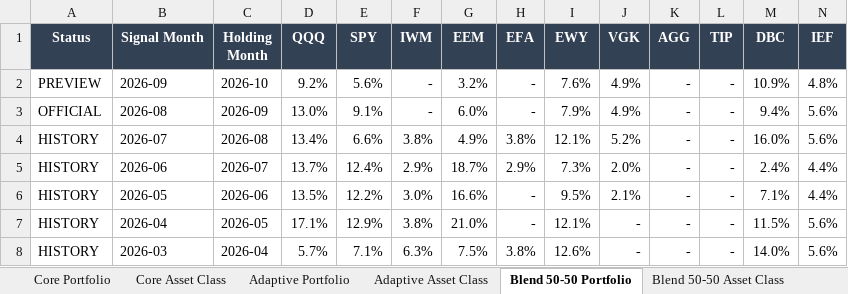
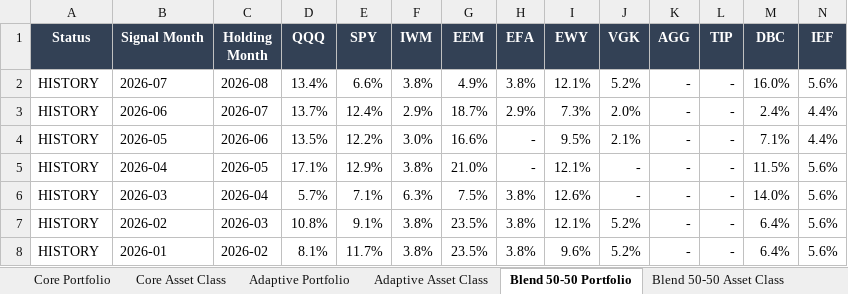
Before and after one commit to slackquant80/slackquant-research, an Excel workbook: public/assets/systems/pds/PDS_Portfolio_History_Current_Definition.xlsx, sheet Blend 50-50 Portfolio, drawn as a sheet; only a part is shown; the shorter side is filled out with more unchanged rows; values as stored, in another font and other column widths than the file's, no borders; rows hold the shown columns only; the diff names each change by its address in the sheet, - before the commit and + after, or states it on an @@ line.

Commit message:
Update PDS public dashboard/state: official 2026-09, holding 2026-10

```diff
--- a/public/assets/systems/pds/PDS_Portfolio_History_Current_Definition.xlsx (sheet Blend 50-50 Portfolio)
+++ b/public/assets/systems/pds/PDS_Portfolio_History_Current_Definition.xlsx (sheet Blend 50-50 Portfolio)
-row 2: PREVIEW | 2026-09 | 2026-10 | 9.2% | 5.6% | - | 3.2% | - | 7.6% | 4.9% | - | - | 10.9% | 4.8%
-row 3: OFFICIAL | 2026-08 | 2026-09 | 13.0% | 9.1% | - | 6.0% | - | 7.9% | 4.9% | - | - | 9.4% | 5.6%
```
Also changed, not shown: sheet Adaptive Portfolio, sheet Core Portfolio, sheet Blend 50-50 Asset Class, sheet Adaptive Asset Class, sheet Core Asset Class, public/data/systems/pds/public_recent_12m_returns.xlsx, 18 other files.
